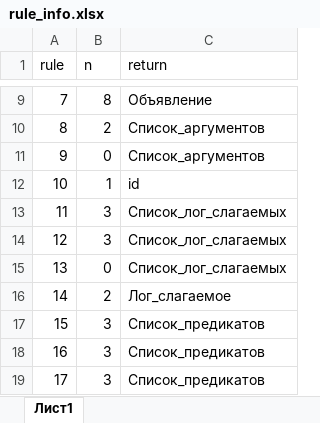
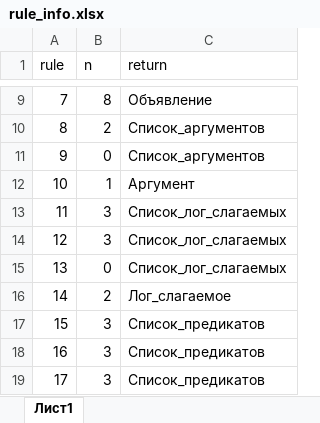
Before and after one commit to Rooney22/intelligient_systems, an Excel workbook: lab5/rule_info.xlsx, sheet Лист1, drawn as a sheet; only a part is shown, gaps mark what is left out; values as stored, in another font and other column widths than the file's, no borders; the diff names each change by its address in the sheet, - before the commit and + after, or states it on an @@ line.

```diff
--- a/lab5/rule_info.xlsx (sheet Лист1)
+++ b/lab5/rule_info.xlsx (sheet Лист1)
-C12 (return): id
+C12 (return): Аргумент
-C13:C15 (return): Cписок_лог_слагаемых
+C13:C15 (return): Список_лог_слагаемых
```
Also changed, not shown: lab5/my_LR.xlsx, 7 other files.
